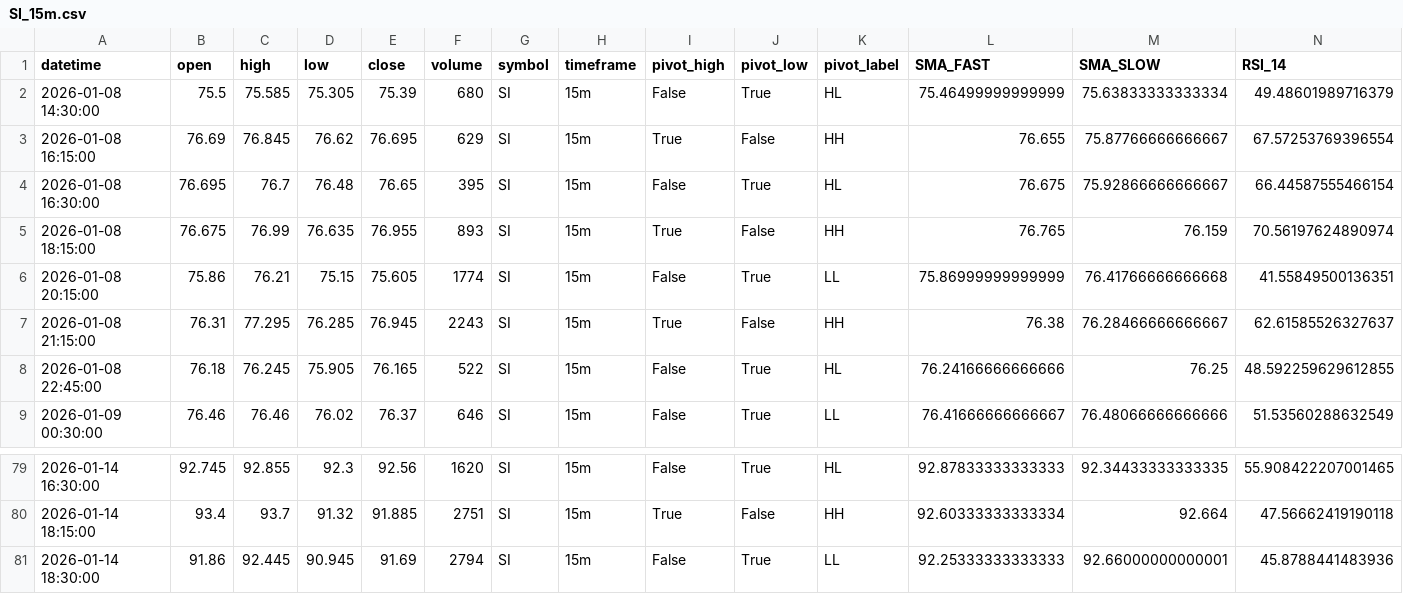
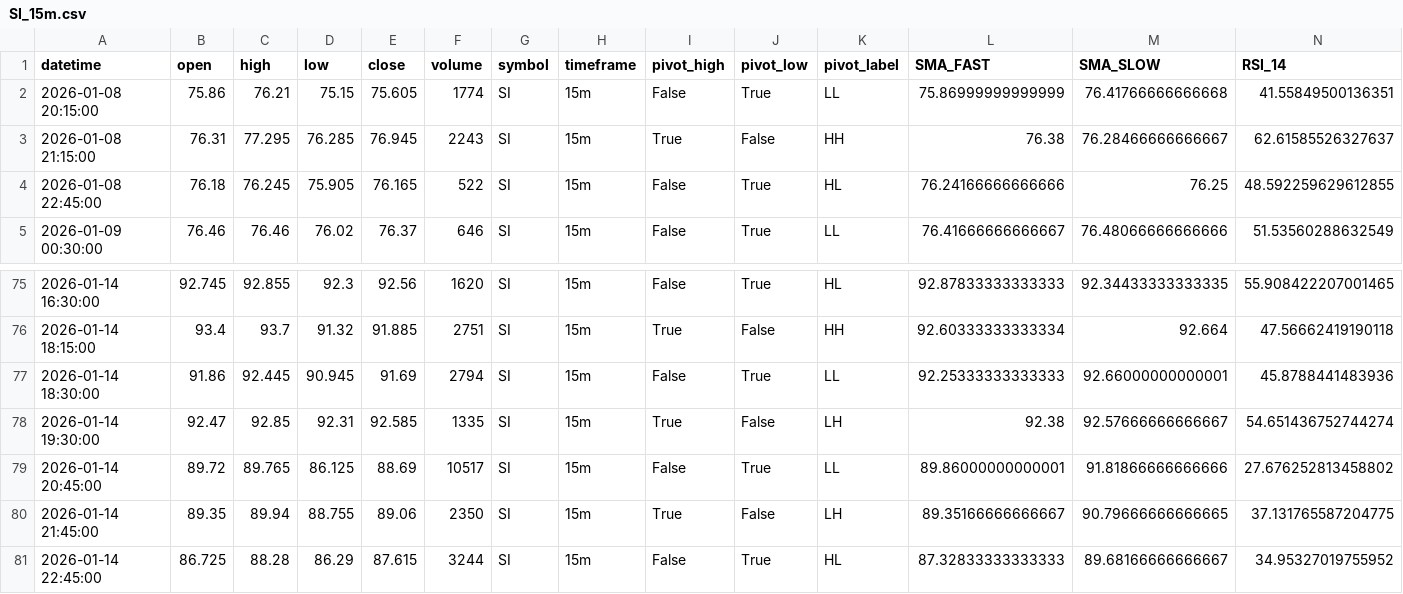
Before and after one commit to lacortesz/Rafa, a CSV file: received_data-temp/SI_15m.csv, drawn as a sheet; only a part is shown, gaps mark what is left out.

```diff
--- a/received_data-temp/SI_15m.csv
+++ b/received_data-temp/SI_15m.csv
@@ -1,6 +1,2 @@
 datetime,open,high,low,close,volume,symbol,timeframe,pivot_high,pivot_low,pivot_label,SMA_FAST,SMA_SLOW,RSI_14
-2026-01-08 14:30:00,75.5,75.585,75.305,75.39,680,SI,15m,False,True,HL,75.46499999999999,75.63833333333334,49.48601989716379
-2026-01-08 16:15:00,76.69,76.845,76.62,76.695,629,SI,15m,True,False,HH,76.655,75.87766666666667,67.57253769396554
-2026-01-08 16:30:00,76.695,76.7,76.48,76.65,395,SI,15m,False,True,HL,76.675,75.92866666666667,66.44587555466154
-2026-01-08 18:15:00,76.675,76.99,76.635,76.955,893,SI,15m,True,False,HH,76.765,76.159,70.56197624890974
 2026-01-08 20:15:00,75.86,76.21,75.15,75.605,1774,SI,15m,False,True,LL,75.86999999999999,76.41766666666668,41.55849500136351
@@ -81 +77,5 @@ datetime,open,high,low,close,volume,symbol,timeframe,pivot_high,pivot_low,pivot_
 2026-01-14 18:30:00,91.86,92.445,90.945,91.69,2794,SI,15m,False,True,LL,92.25333333333333,92.66000000000001,45.8788441483936
+2026-01-14 19:30:00,92.47,92.85,92.31,92.585,1335,SI,15m,True,False,LH,92.38,92.57666666666667,54.651436752744274
+2026-01-14 20:45:00,89.72,89.765,86.125,88.69,10517,SI,15m,False,True,LL,89.86000000000001,91.81866666666666,27.676252813458802
+2026-01-14 21:45:00,89.35,89.94,88.755,89.06,2350,SI,15m,True,False,LH,89.35166666666667,90.79666666666665,37.131765587204775
+2026-01-14 22:45:00,86.725,88.28,86.29,87.615,3244,SI,15m,False,True,HL,87.32833333333333,89.68166666666667,34.95327019755952
```
Also changed, not shown: received_data-temp/6A_15m.csv, received_data-temp/6J_15m.csv, 31 other files.
